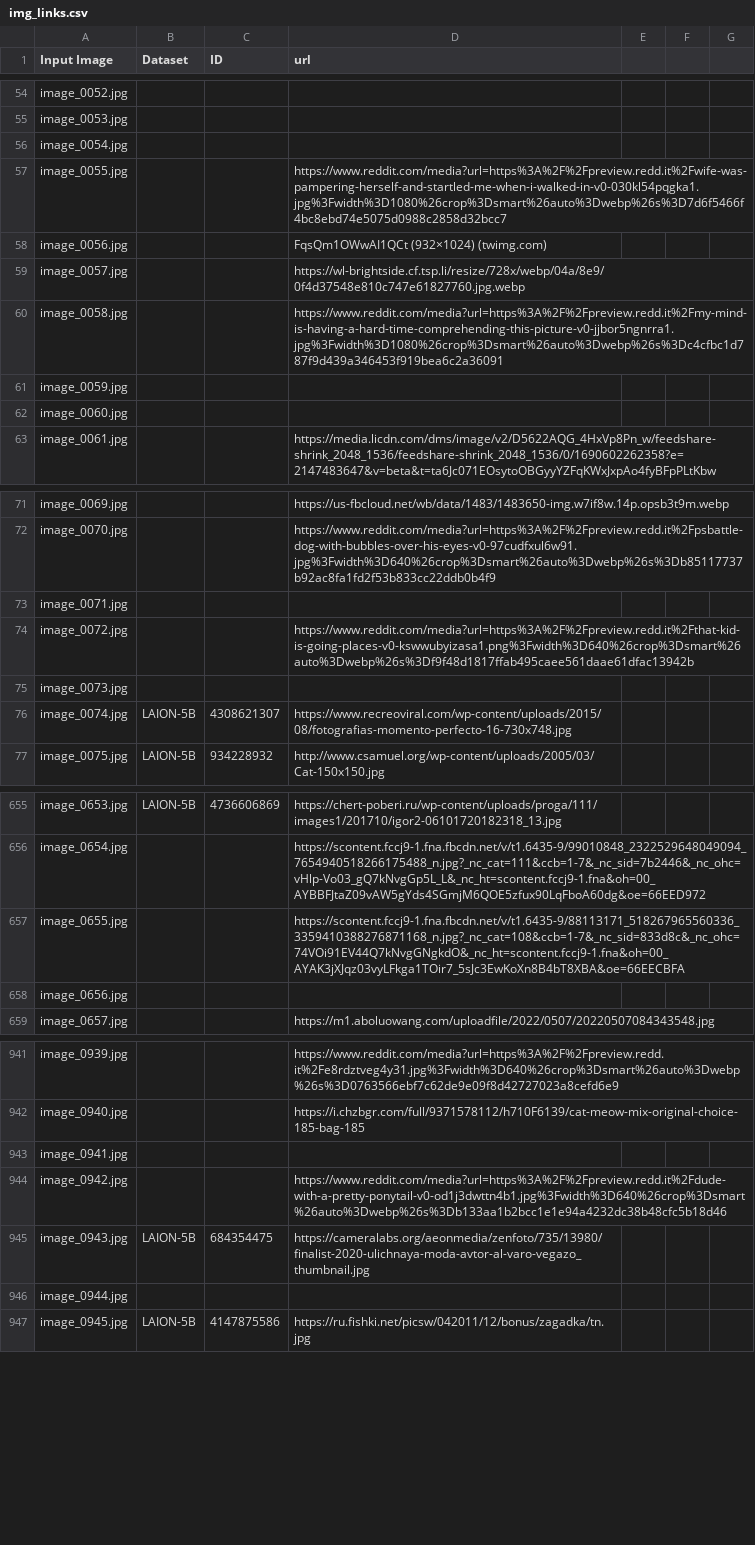
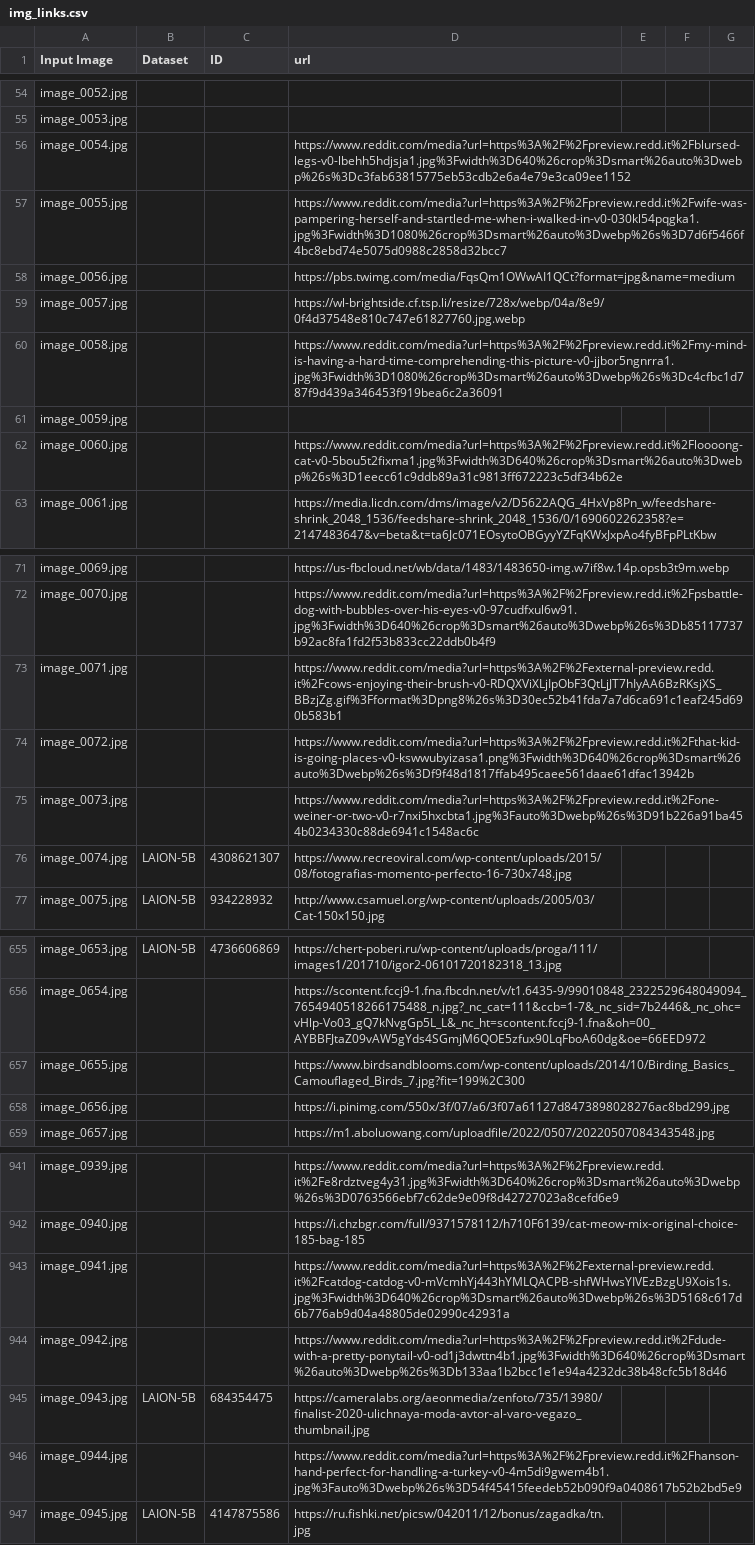
Before and after one commit to kailasdayanandan/dual_thinking, a CSV file: data/img_links.csv, drawn as a sheet; only a part is shown, gaps mark what is left out; the diff covers the shown part only.

Commit message:
Add files via upload

```diff
--- a/data/img_links.csv
+++ b/data/img_links.csv
@@ -55,5 +55,5 @@ image_0052.jpg,,,,,,
 image_0053.jpg,,,,,,
-image_0054.jpg,,,,,,
+image_0054.jpg,,,https://www.reddit.com/media?url=https%3A%2F%2Fpreview.redd.it%2Fblursed-legs-v0-lbehh5hdjsja1.jpg%3Fwidth%3D640%26crop%3Dsmart%26auto%3Dwebp%26s%3Dc3fab63815775eb53cdb2e6a4e79e3ca09ee1152,,,
 image_0055.jpg,,,https://www.reddit.com/media?url=https%3A%2F%2Fpreview.redd.it%2Fwife-was-pampering-herself-and-startled-me-when-i-walked-in-v0-030kl54pqgka1.jpg%3Fwidth%3D1080%26crop%3Dsmart%26auto%3Dwebp%26s%3D7d6f5466f4bc8ebd74e5075d0988c2858d32bcc7,,,
-image_0056.jpg,,,FqsQm1OWwAI1QCt (932×1024) (twimg.com),,,
+image_0056.jpg,,,https://pbs.twimg.com/media/FqsQm1OWwAI1QCt?format=jpg&name=medium,,,
 image_0057.jpg,,,https://wl-brightside.cf.tsp.li/resize/728x/webp/04a/8e9/0f4d37548e810c747e61827760.jpg.webp,,,
@@ -61,3 +61,3 @@ image_0058.jpg,,,https://www.reddit.com/media?url=https%3A%2F%2Fpreview.redd.it%
 image_0059.jpg,,,,,,
-image_0060.jpg,,,,,,
+image_0060.jpg,,,https://www.reddit.com/media?url=https%3A%2F%2Fpreview.redd.it%2Floooong-cat-v0-5bou5t2fixma1.jpg%3Fwidth%3D640%26crop%3Dsmart%26auto%3Dwebp%26s%3D1eecc61c9ddb89a31c9813ff672223c5df34b62e,,,
 image_0061.jpg,,,https://media.licdn.com/dms/image/v2/D5622AQG_4HxVp8Pn_w/feedshare-shrink_2048_1536/feedshare-shrink_2048_1536/0/1690602262358?e=2147483647&v=beta&t=ta6Jc071EOsytoOBGyyYZFqKWxJxpAo4fyBFpPLtKbw,,,
@@ -72,5 +72,5 @@ image_0069.jpg,,,https://us-fbcloud.net/wb/data/1483/1483650-img.w7if8w.14p.opsb
 image_0070.jpg,,,https://www.reddit.com/media?url=https%3A%2F%2Fpreview.redd.it%2Fpsbattle-dog-with-bubbles-over-his-eyes-v0-97cudfxul6w91.jpg%3Fwidth%3D640%26crop%3Dsmart%26auto%3Dwebp%26s%3Db85117737b92ac8fa1fd2f53b833cc22ddb0b4f9,,,
-image_0071.jpg,,,,,,
+image_0071.jpg,,,https://www.reddit.com/media?url=https%3A%2F%2Fexternal-preview.redd.it%2Fcows-enjoying-their-brush-v0-RDQXViXLjIpObF3QtLjJT7hIyAA6BzRKsjXS_BBzjZg.gif%3Fformat%3Dpng8%26s%3D30ec52b41fda7a7d6ca691c1eaf245d690b583b1,,,
 image_0072.jpg,,,https://www.reddit.com/media?url=https%3A%2F%2Fpreview.redd.it%2Fthat-kid-is-going-places-v0-kswwubyizasa1.png%3Fwidth%3D640%26crop%3Dsmart%26auto%3Dwebp%26s%3Df9f48d1817ffab495caee561daae61dfac13942b,,,
-image_0073.jpg,,,,,,
+image_0073.jpg,,,https://www.reddit.com/media?url=https%3A%2F%2Fpreview.redd.it%2Fone-weiner-or-two-v0-r7nxi5hxcbta1.jpg%3Fauto%3Dwebp%26s%3D91b226a91ba454b0234330c88de6941c1548ac6c,,,
 image_0074.jpg,LAION-5B,4308621307,https://www.recreoviral.com/wp-content/uploads/2015/08/fotografias-momento-perfecto-16-730x748.jpg,,,
@@ -656,4 +656,4 @@ image_0653.jpg,LAION-5B,4736606869,https://chert-poberi.ru/wp-content/uploads/pr
 image_0654.jpg,,,https://scontent.fccj9-1.fna.fbcdn.net/v/t1.6435-9/99010848_2322529648049094_7654940518266175488_n.jpg?_nc_cat=111&ccb=1-7&_nc_sid=7b2446&_nc_ohc=vHlp-Vo03_gQ7kNvgGp5L_L&_nc_ht=scontent.fccj9-1.fna&oh=00_AYBBFJtaZ09vAW5gYds4SGmjM6QOE5zfux90LqFboA60dg&oe=66EED972,,,
-image_0655.jpg,,,https://scontent.fccj9-1.fna.fbcdn.net/v/t1.6435-9/88113171_518267965560336_3359410388276871168_n.jpg?_nc_cat=108&ccb=1-7&_nc_sid=833d8c&_nc_ohc=74VOi91EV44Q7kNvgGNgkdO&_nc_ht=scontent.fccj9-1.fna&oh=00_AYAK3jXJqz03vyLFkga1TOir7_5sJc3EwKoXn8B4bT8XBA&oe=66EECBFA,,,
-image_0656.jpg,,,,,,
+image_0655.jpg,,,https://www.birdsandblooms.com/wp-content/uploads/2014/10/Birding_Basics_Camouflaged_Birds_7.jpg?fit=199%2C300,,,
+image_0656.jpg,,,https://i.pinimg.com/550x/3f/07/a6/3f07a61127d8473898028276ac8bd299.jpg,,,
 image_0657.jpg,,,https://m1.aboluowang.com/uploadfile/2022/0507/20220507084343548.jpg,,,
@@ -942,6 +942,6 @@ image_0939.jpg,,,https://www.reddit.com/media?url=https%3A%2F%2Fpreview.redd.it%
 image_0940.jpg,,,https://i.chzbgr.com/full/9371578112/h710F6139/cat-meow-mix-original-choice-185-bag-185,,,
-image_0941.jpg,,,,,,
+image_0941.jpg,,,https://www.reddit.com/media?url=https%3A%2F%2Fexternal-preview.redd.it%2Fcatdog-catdog-v0-mVcmhYj443hYMLQACPB-shfWHwsYIVEzBzgU9Xois1s.jpg%3Fwidth%3D640%26crop%3Dsmart%26auto%3Dwebp%26s%3D5168c617d6b776ab9d04a48805de02990c42931a,,,
 image_0942.jpg,,,https://www.reddit.com/media?url=https%3A%2F%2Fpreview.redd.it%2Fdude-with-a-pretty-ponytail-v0-od1j3dwttn4b1.jpg%3Fwidth%3D640%26crop%3Dsmart%26auto%3Dwebp%26s%3Db133aa1b2bcc1e1e94a4232dc38b48cfc5b18d46,,,
 image_0943.jpg,LAION-5B,684354475,https://cameralabs.org/aeonmedia/zenfoto/735/13980/finalist-2020-ulichnaya-moda-avtor-al-varo-vegazo_thumbnail.jpg,,,
-image_0944.jpg,,,,,,
+image_0944.jpg,,,https://www.reddit.com/media?url=https%3A%2F%2Fpreview.redd.it%2Fhanson-hand-perfect-for-handling-a-turkey-v0-4m5di9gwem4b1.jpg%3Fauto%3Dwebp%26s%3D54f45415feedeb52b090f9a0408617b52b2bd5e9,,,
 image_0945.jpg,LAION-5B,4147875586,https://ru.fishki.net/picsw/042011/12/bonus/zagadka/tn.jpg,,,
```
Also changed, not shown: 12 edited cells elsewhere in this file.
